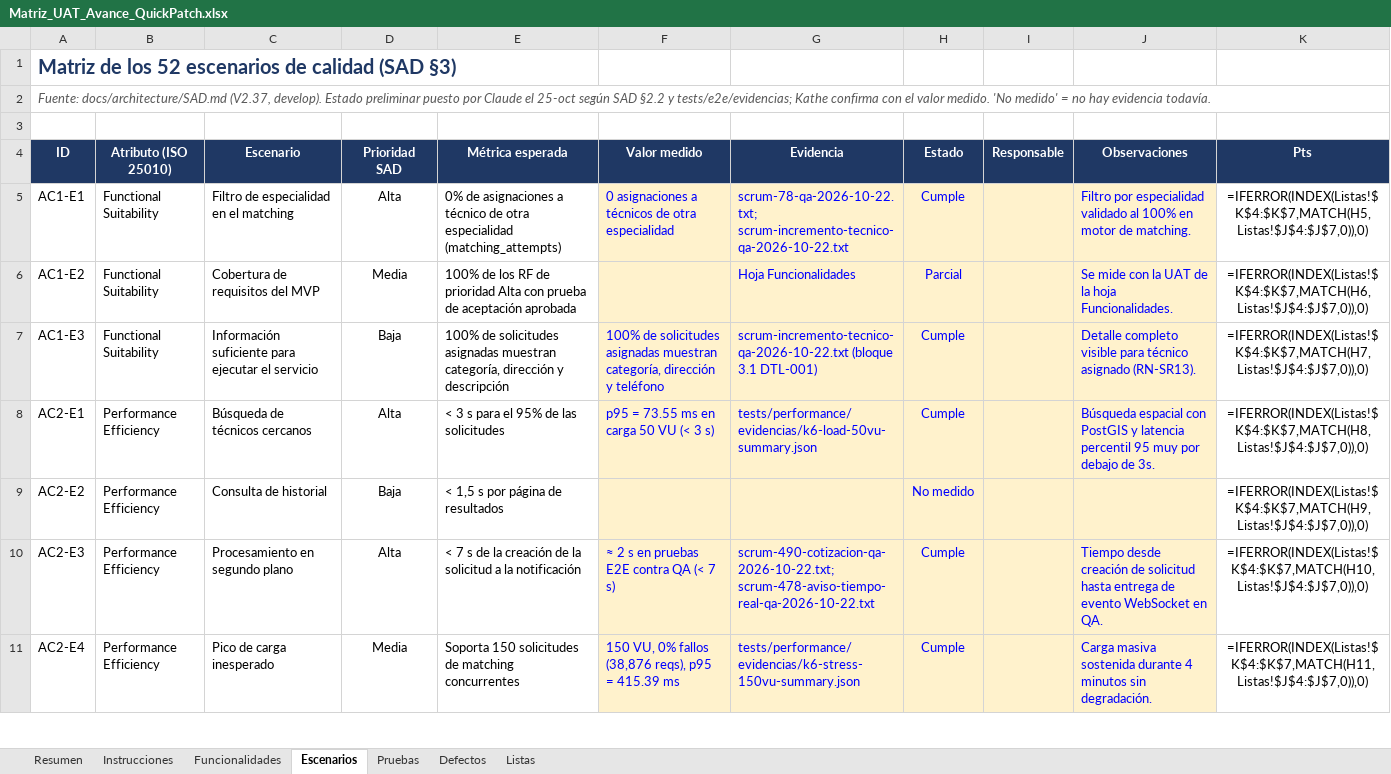
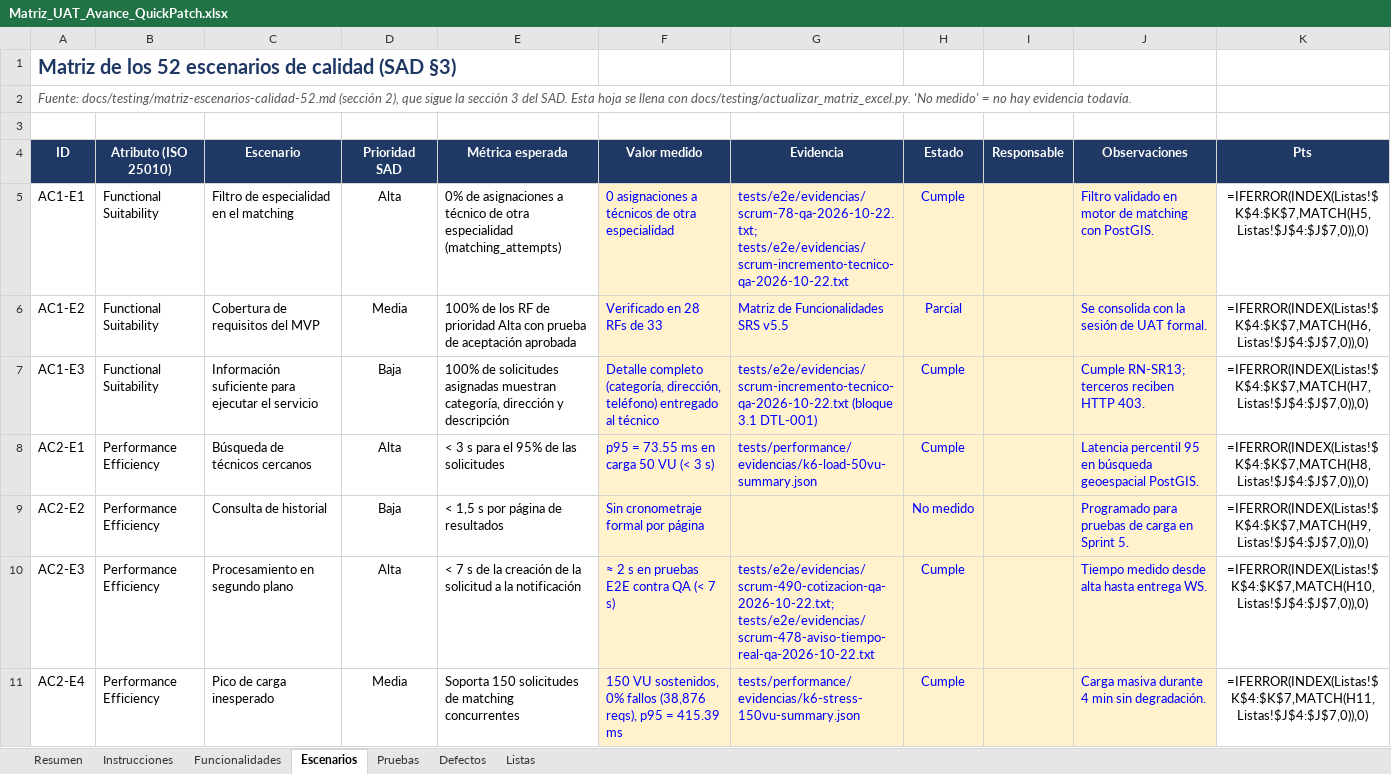
Before and after one commit to ARQUI-202630/quickpatch, an Excel workbook: docs/testing/Matriz_UAT_Avance_QuickPatch.xlsx, sheet Escenarios, drawn as a sheet; only a part is shown; values as stored, in another font and other column widths than the file's, no borders; formulas without a stored value are shown as written; conditional formats not drawn; the diff covers the shown part only; the diff names each change by its address in the sheet, - before the commit and + after, or states it on an @@ line.

Commit message:
docs(qa): consolidar matriz de 52 escenarios y sincronizar el Excel UAT (SCRUM-565)
- AC5-E5 y AC6-E7 pasan de No medido a Parcial con pruebas de integración de CI.
- AC4-E1, AC5-E6, AC7-E6 y AC9-E7 citan evidencia adicional (capturas móviles, humo del 30-oct, k6 y ZAP contra QA).
- AC4-E6 y AC9-E2 siguen en No cumple con el motivo actualizado; AC4-E7 queda sin evidencia porque no hay escaneo de accesibilidad.
- actualizar_matriz_excel.py llena la hoja Escenarios desde la matriz en markdown y solo usa rutas del repo; RF-12 pasa a Parcial.
- Escenarios de calidad: 49.04% (20 Cumple, 11 Parcial, 2 No cumple, 19 No medido). Avance preliminar: 74.93%.

```diff
--- a/docs/testing/Matriz_UAT_Avance_QuickPatch.xlsx (sheet Escenarios)
+++ b/docs/testing/Matriz_UAT_Avance_QuickPatch.xlsx (sheet Escenarios)
-A2 (ID): Fuente: docs/architecture/SAD.md (V2.37, develop). Estado preliminar puesto por Claude el 25-oct según SAD §2.2 y tests/e2e/evidencias; Kathe confirma con el valor medido. 'No medido'…
+A2 (ID): Fuente: docs/testing/matriz-escenarios-calidad-52.md (sección 2), que sigue la sección 3 del SAD. Esta hoja se llena con docs/testing/actualizar_matriz_excel.py. 'No medido'…
-G5 (Evidencia): scrum-78-qa-2026-10-22.txt; scrum-incremento-tecnico-qa-2026-10-22.txt
+G5 (Evidencia): tests/e2e/evidencias/scrum-78-qa-2026-10-22.txt; tests/e2e/evidencias/scrum-incremento-tecnico-qa-2026-10-22.txt
-J5 (Observaciones): Filtro por especialidad validado al 100% en motor de matching.
+J5 (Observaciones): Filtro validado en motor de matching con PostGIS.
-F6 (Valor medido): (empty)
+F6 (Valor medido): Verificado en 28 RFs de 33
-G6 (Evidencia): Hoja Funcionalidades
+G6 (Evidencia): Matriz de Funcionalidades SRS v5.5
-J6 (Observaciones): Se mide con la UAT de la hoja Funcionalidades.
+J6 (Observaciones): Se consolida con la sesión de UAT formal.
-F7 (Valor medido): 100% de solicitudes asignadas muestran categoría, dirección y teléfono
+F7 (Valor medido): Detalle completo (categoría, dirección, teléfono) entregado al técnico
-G7 (Evidencia): scrum-incremento-tecnico-qa-2026-10-22.txt (bloque 3.1…
+G7 (Evidencia): tests/e2e/evidencias/scrum-incremento-tecnico-qa-2026-10-22.txt (bloque 3.1…
-J7 (Observaciones): Detalle completo visible para técnico asignado (RN-SR13).
+J7 (Observaciones): Cumple RN-SR13; terceros reciben HTTP 403.
-J8 (Observaciones): Búsqueda espacial con PostGIS y latencia percentil 95 muy por debajo de 3s.
+J8 (Observaciones): Latencia percentil 95 en búsqueda geoespacial PostGIS.
-F9 (Valor medido): (empty)
+F9 (Valor medido): Sin cronometraje formal por página
-J9 (Observaciones): (empty)
+J9 (Observaciones): Programado para pruebas de carga en Sprint 5.
-G10 (Evidencia): scrum-490-cotizacion-qa-2026-10-22.txt; scrum-478-aviso-tiempo-real-qa-2026-10-22.txt
+G10 (Evidencia): tests/e2e/evidencias/scrum-490-cotizacion-qa-2026-10-22.txt; tests/e2e/evidencias/scrum-478-aviso-tiempo-real-qa-2026-10-22.txt
-J10 (Observaciones): Tiempo desde creación de solicitud hasta entrega de evento WebSocket en QA.
+J10 (Observaciones): Tiempo medido desde alta hasta entrega WS.
-F11 (Valor medido): 150 VU, 0% fallos…
+F11 (Valor medido): 150 VU sostenidos, 0% fallos…
-J11 (Observaciones): Carga masiva sostenida durante 4 minutos sin degradación.
+J11 (Observaciones): Carga masiva durante 4 min sin degradación.
```
Also changed, not shown: 119 edited cells elsewhere in this sheet, sheet Funcionalidades, sheet Pruebas, sheet Defectos, charts or pictures, 3 other files.
